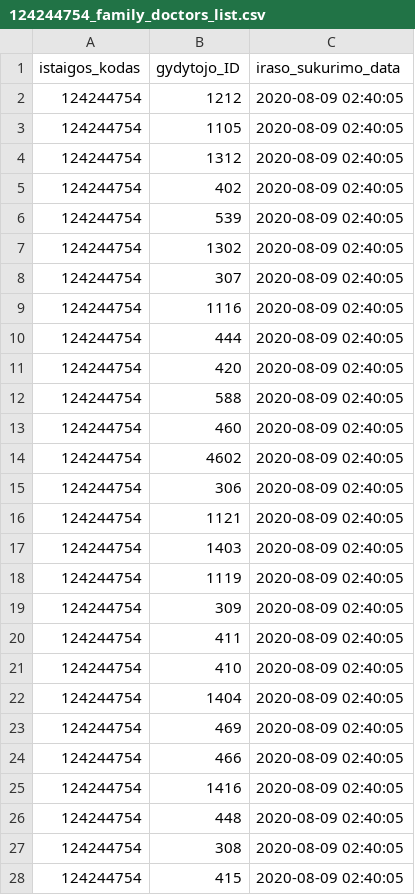
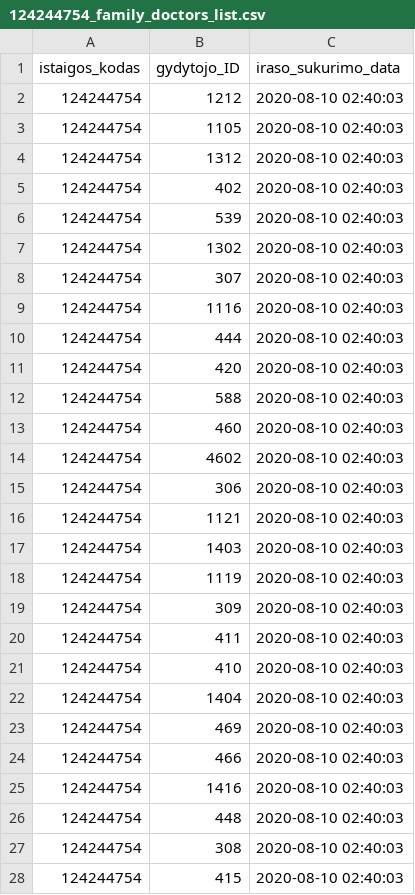
Before and after one commit to vilnius/karoliniskiu-poliklinika, a CSV file: 124244754_family_doctors_list.csv, drawn as a sheet; only a part is shown; the diff covers the shown part only.

```diff
--- a/124244754_family_doctors_list.csv
+++ b/124244754_family_doctors_list.csv
@@ -1,28 +1,28 @@
 istaigos_kodas;gydytojo_ID;iraso_sukurimo_data
-124244754;1212;2020-08-09 02:40:05
-124244754;1105;2020-08-09 02:40:05
-124244754;1312;2020-08-09 02:40:05
-124244754;402;2020-08-09 02:40:05
-124244754;539;2020-08-09 02:40:05
-124244754;1302;2020-08-09 02:40:05
-124244754;307;2020-08-09 02:40:05
-124244754;1116;2020-08-09 02:40:05
-124244754;444;2020-08-09 02:40:05
-124244754;420;2020-08-09 02:40:05
-124244754;588;2020-08-09 02:40:05
-124244754;460;2020-08-09 02:40:05
-124244754;4602;2020-08-09 02:40:05
-124244754;306;2020-08-09 02:40:05
-124244754;1121;2020-08-09 02:40:05
-124244754;1403;2020-08-09 02:40:05
-124244754;1119;2020-08-09 02:40:05
-124244754;309;2020-08-09 02:40:05
-124244754;411;2020-08-09 02:40:05
-124244754;410;2020-08-09 02:40:05
-124244754;1404;2020-08-09 02:40:05
-124244754;469;2020-08-09 02:40:05
-124244754;466;2020-08-09 02:40:05
-124244754;1416;2020-08-09 02:40:05
-124244754;448;2020-08-09 02:40:05
-124244754;308;2020-08-09 02:40:05
-124244754;415;2020-08-09 02:40:05
+124244754;1212;2020-08-10 02:40:03
+124244754;1105;2020-08-10 02:40:03
+124244754;1312;2020-08-10 02:40:03
+124244754;402;2020-08-10 02:40:03
+124244754;539;2020-08-10 02:40:03
+124244754;1302;2020-08-10 02:40:03
+124244754;307;2020-08-10 02:40:03
+124244754;1116;2020-08-10 02:40:03
+124244754;444;2020-08-10 02:40:03
+124244754;420;2020-08-10 02:40:03
+124244754;588;2020-08-10 02:40:03
+124244754;460;2020-08-10 02:40:03
+124244754;4602;2020-08-10 02:40:03
+124244754;306;2020-08-10 02:40:03
+124244754;1121;2020-08-10 02:40:03
+124244754;1403;2020-08-10 02:40:03
+124244754;1119;2020-08-10 02:40:03
+124244754;309;2020-08-10 02:40:03
+124244754;411;2020-08-10 02:40:03
+124244754;410;2020-08-10 02:40:03
+124244754;1404;2020-08-10 02:40:03
+124244754;469;2020-08-10 02:40:03
+124244754;466;2020-08-10 02:40:03
+124244754;1416;2020-08-10 02:40:03
+124244754;448;2020-08-10 02:40:03
+124244754;308;2020-08-10 02:40:03
+124244754;415;2020-08-10 02:40:03
```
Also changed, not shown: 24 edited cells elsewhere in this file, 1 other file.
